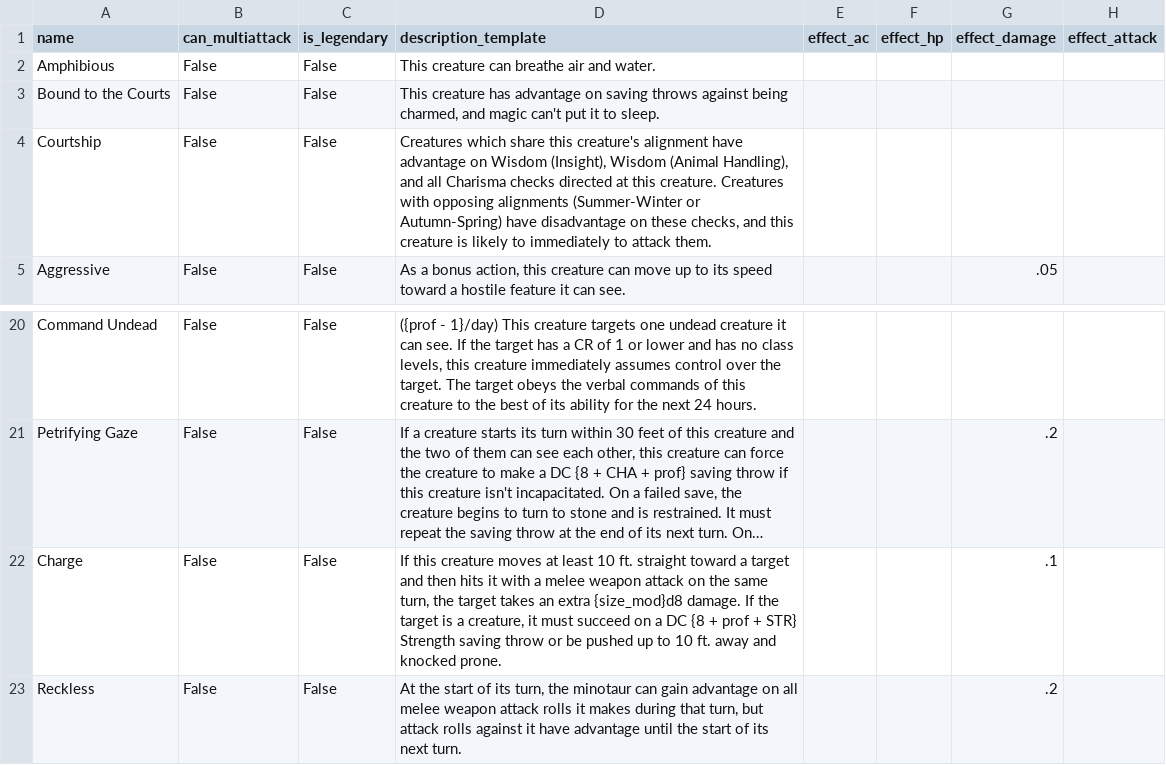
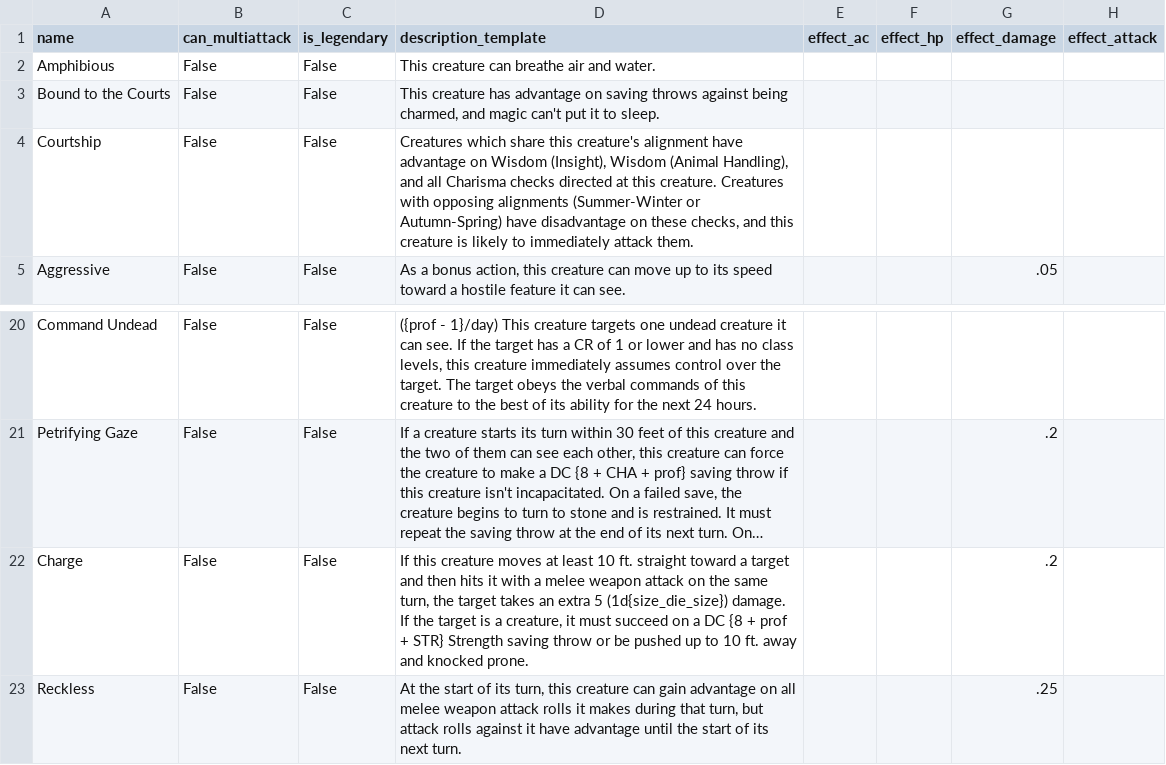
Before and after one commit to Adaminius/wheel_of_creation_tools, a CSV file: common_features.csv, drawn as a sheet; only a part is shown, gaps mark what is left out; long unchanged cells end in …; the diff names each change by its address in the sheet, - before the commit and + after, or states it on an @@ line.

```diff
--- a/common_features.csv
+++ b/common_features.csv
-D4 (description_template): …to immediately to attack them.
+D4 (description_template): …to immediately attack them.
-D22 (description_template): …an extra {size_mod}d8 damage. If…
+D22 (description_template): …an extra 5 (1d{size_die_size}) damage. If…
-G22 (effect_damage): .1
+G22 (effect_damage): .2
-D23 (description_template): …its turn, the minotaur can gain…
+D23 (description_template): …its turn, this creature can gain…
-G23 (effect_damage): .2
+G23 (effect_damage): .25
```
Also changed, not shown: 4 other files.
